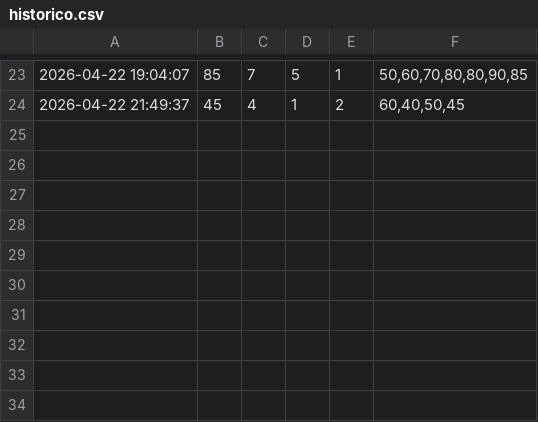
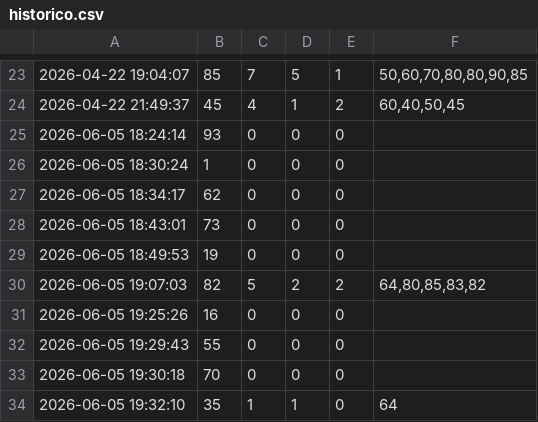
Before and after one commit to abraaosantosdeveloper/paramancer-system-breach, a CSV file: paramancer-system-breach-main/dados/historico.csv, drawn as a sheet; only a part is shown, gaps mark what is left out; the diff names each change by its address in the sheet, - before the commit and + after, or states it on an @@ line.

```diff
--- a/paramancer-system-breach-main/dados/historico.csv
+++ b/paramancer-system-breach-main/dados/historico.csv
+row 25: 2026-06-05 18:24:14 | 93 | 0 | 0 | 0
+row 26: 2026-06-05 18:30:24 | 1 | 0 | 0 | 0
+row 27: 2026-06-05 18:34:17 | 62 | 0 | 0 | 0
+row 28: 2026-06-05 18:43:01 | 73 | 0 | 0 | 0
+row 29: 2026-06-05 18:49:53 | 19 | 0 | 0 | 0
+row 30: 2026-06-05 19:07:03 | 82 | 5 | 2 | 2 | 64,80,85,83,82
+row 31: 2026-06-05 19:25:26 | 16 | 0 | 0 | 0
+row 32: 2026-06-05 19:29:43 | 55 | 0 | 0 | 0
+row 33: 2026-06-05 19:30:18 | 70 | 0 | 0 | 0
+row 34: 2026-06-05 19:32:10 | 35 | 1 | 1 | 0 | 64
```
Also changed, not shown: 24 other files.
